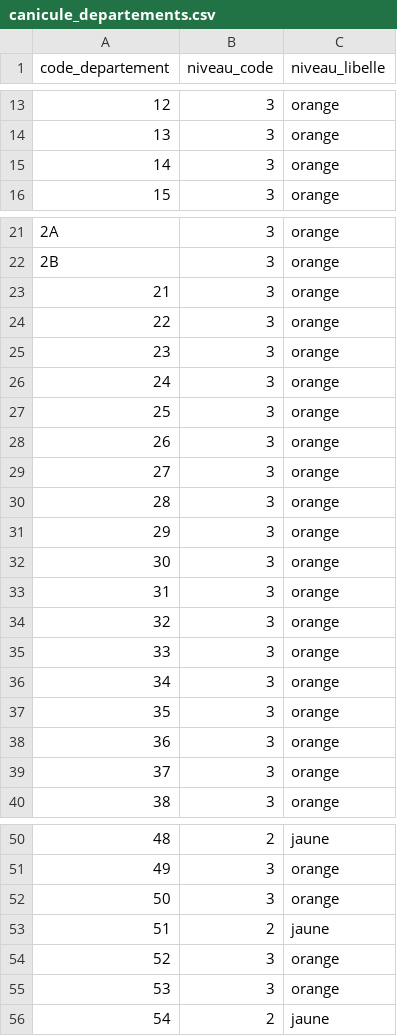
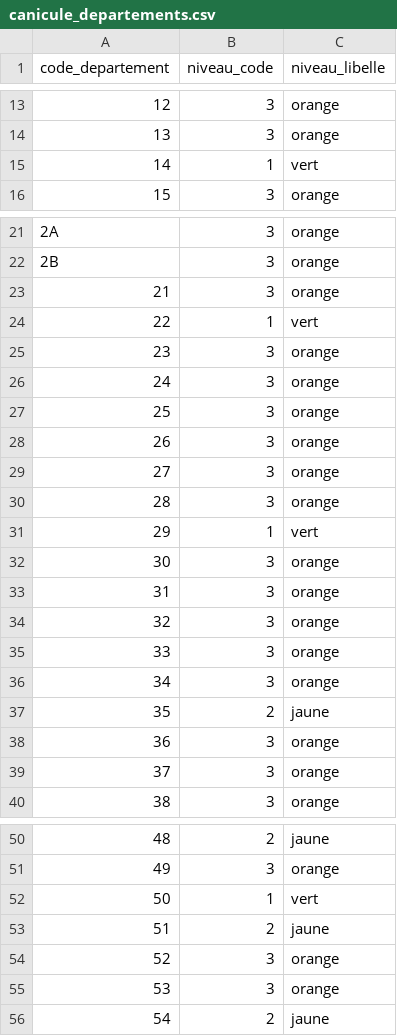
Before and after one commit to adumas1350/data_meteo, a CSV file: canicule_departements.csv, drawn as a sheet; only a part is shown, gaps mark what is left out.

Commit message:
Mise à jour vigilances Météo-France — 2026-08-14 04:30 UTC

```diff
--- a/canicule_departements.csv
+++ b/canicule_departements.csv
@@ -14,3 +14,3 @@ code_departement,niveau_code,niveau_libelle
 13,3,orange
-14,3,orange
+14,1,vert
 15,3,orange
@@ -23,3 +23,3 @@ code_departement,niveau_code,niveau_libelle
 21,3,orange
-22,3,orange
+22,1,vert
 23,3,orange
@@ -30,3 +30,3 @@ code_departement,niveau_code,niveau_libelle
 28,3,orange
-29,3,orange
+29,1,vert
 30,3,orange
@@ -36,3 +36,3 @@ code_departement,niveau_code,niveau_libelle
 34,3,orange
-35,3,orange
+35,2,jaune
 36,3,orange
@@ -51,3 +51,3 @@ code_departement,niveau_code,niveau_libelle
 49,3,orange
-50,3,orange
+50,1,vert
 51,2,jaune
```
